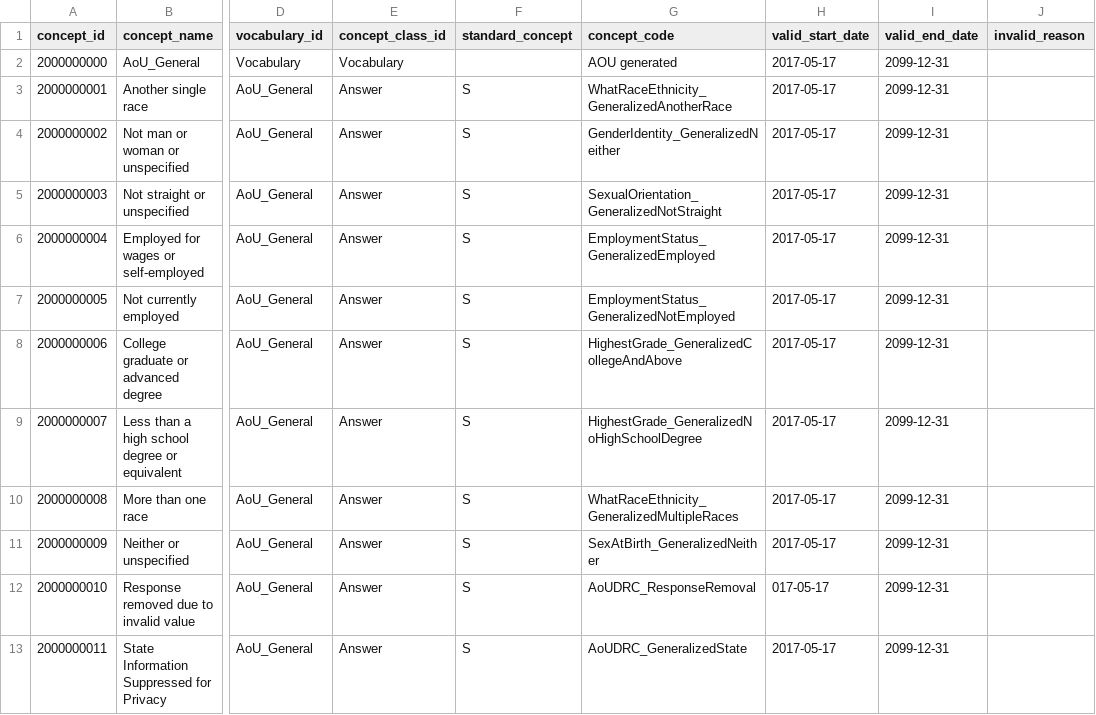
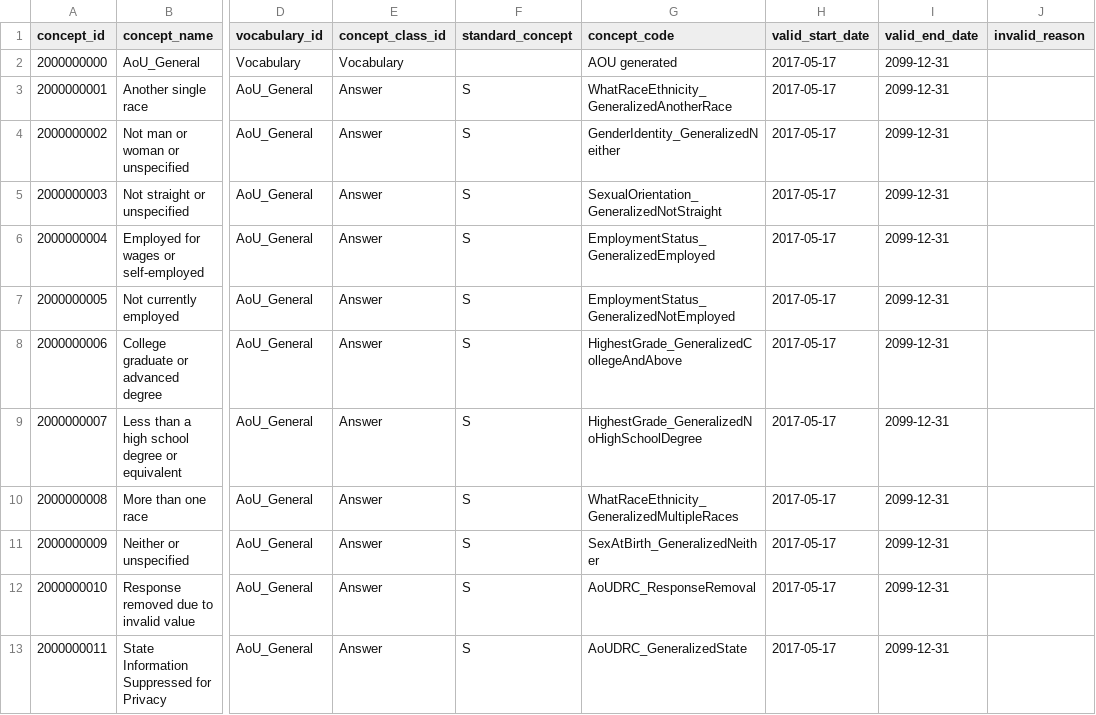
Before and after one commit to all-of-us/curation, a CSV file: data_steward/resources/aou_general/concept.csv, drawn as a sheet; only a part is shown, gaps mark what is left out; the diff names each change by its address in the sheet, - before the commit and + after, or states it on an @@ line.

Commit message:
fix concept.csv white spaces [ci skip]

```diff
--- a/data_steward/resources/aou_general/concept.csv
+++ b/data_steward/resources/aou_general/concept.csv
-H12 (valid_start_date): 017-05-17
+H12 (valid_start_date): 2017-05-17
```
